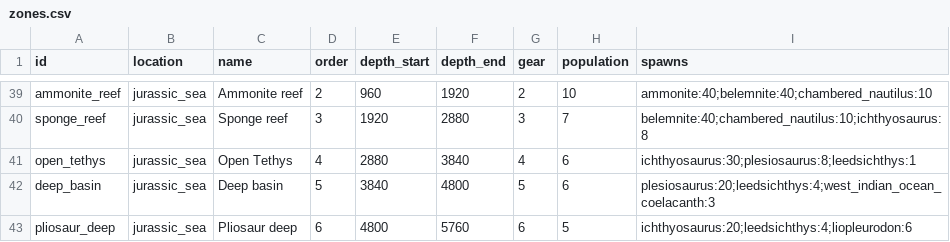
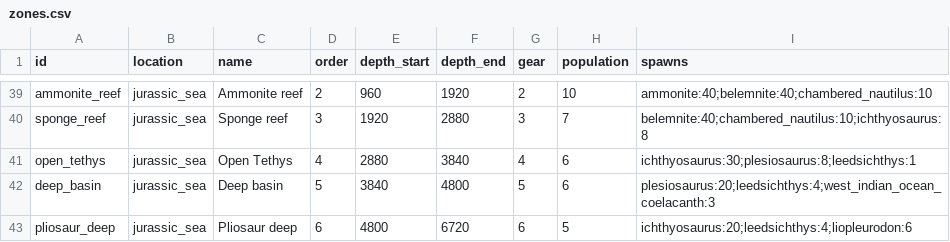
Before and after one commit to aceonline666/fishy-mcfish, a CSV file: data/zones.csv, drawn as a sheet; only a part is shown, gaps mark what is left out; the diff covers the shown part only.

```diff
--- a/data/zones.csv
+++ b/data/zones.csv
@@ -42,2 +42,2 @@ open_tethys,jurassic_sea,Open Tethys,4,2880,3840,4,6,ichthyosaurus:30;plesiosaur
 deep_basin,jurassic_sea,Deep basin,5,3840,4800,5,6,plesiosaurus:20;leedsichthys:4;west_indian_ocean_coelacanth:3
-pliosaur_deep,jurassic_sea,Pliosaur deep,6,4800,5760,6,5,ichthyosaurus:20;leedsichthys:4;liopleurodon:6
+pliosaur_deep,jurassic_sea,Pliosaur deep,6,4800,6720,6,5,ichthyosaurus:20;leedsichthys:4;liopleurodon:6
```
Also changed, not shown: 6 edited cells elsewhere in this file, 3 other files.
